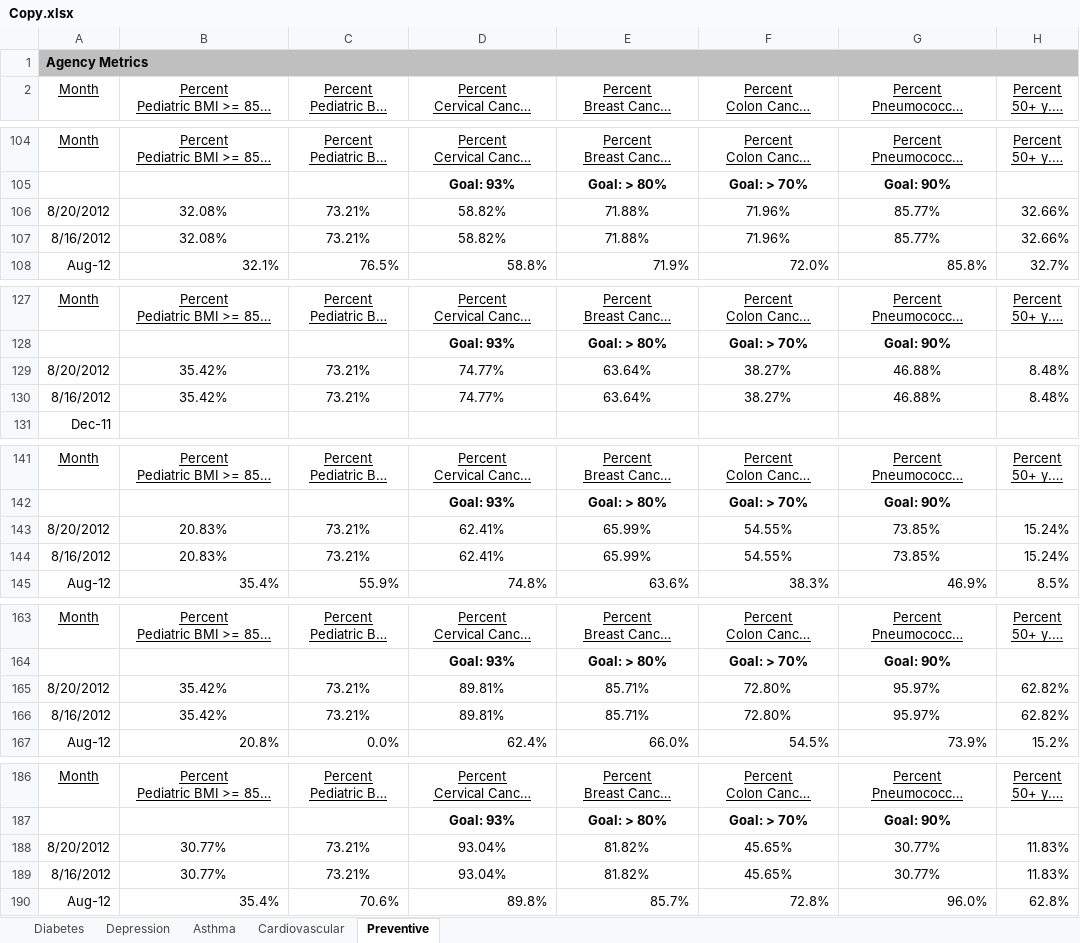
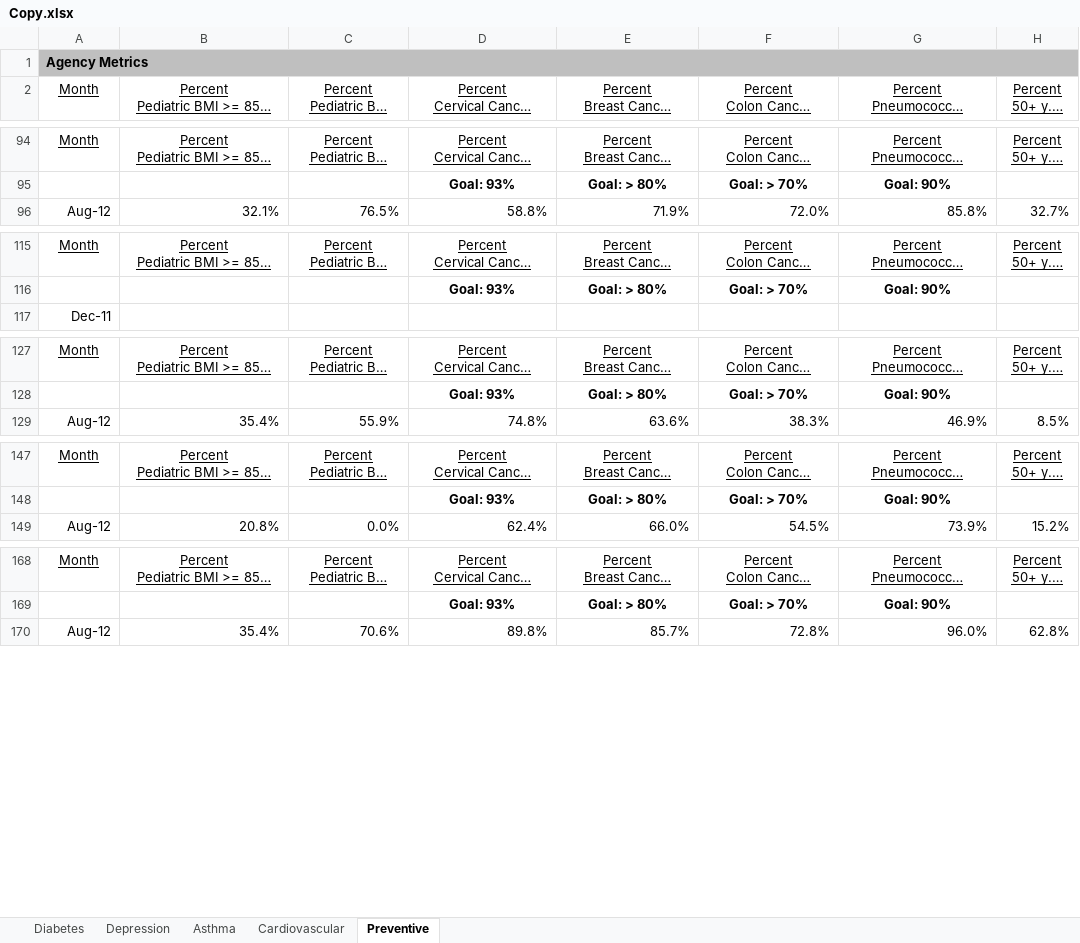
Before and after one commit to secgoat/Dashboards, an Excel workbook: bin/Debug/Copy.xlsx, sheet Preventive, drawn as a sheet; only a part is shown, gaps mark what is left out; long unchanged cells end in …; values as stored, in another font and other column widths than the file's, no borders; the diff covers the shown part only; the diff names each change by its address in the sheet, - before the commit and + after, or states it on an @@ line.

```diff
--- a/bin/Debug/Copy.xlsx (sheet Preventive)
+++ b/bin/Debug/Copy.xlsx (sheet Preventive)
-row 106: 8/20/2012 | 32.08% | 73.21% | 58.82% | 71.88% | 71.96% | 85.77% | 32.66%
-row 107: 8/16/2012 | 32.08% | 73.21% | 58.82% | 71.88% | 71.96% | 85.77% | 32.66%
-row 129: 8/20/2012 | 35.42% | 73.21% | 74.77% | 63.64% | 38.27% | 46.88% | 8.48%
-row 130: 8/16/2012 | 35.42% | 73.21% | 74.77% | 63.64% | 38.27% | 46.88% | 8.48%
-row 143: 8/20/2012 | 20.83% | 73.21% | 62.41% | 65.99% | 54.55% | 73.85% | 15.24%
-row 144: 8/16/2012 | 20.83% | 73.21% | 62.41% | 65.99% | 54.55% | 73.85% | 15.24%
-row 165: 8/20/2012 | 35.42% | 73.21% | 89.81% | 85.71% | 72.80% | 95.97% | 62.82%
-row 166: 8/16/2012 | 35.42% | 73.21% | 89.81% | 85.71% | 72.80% | 95.97% | 62.82%
-row 188: 8/20/2012 | 30.77% | 73.21% | 93.04% | 81.82% | 45.65% | 30.77% | 11.83%
-row 189: 8/16/2012 | 30.77% | 73.21% | 93.04% | 81.82% | 45.65% | 30.77% | 11.83%
```
Also changed, not shown: 24 removed rows elsewhere in this sheet, 7 other files.
